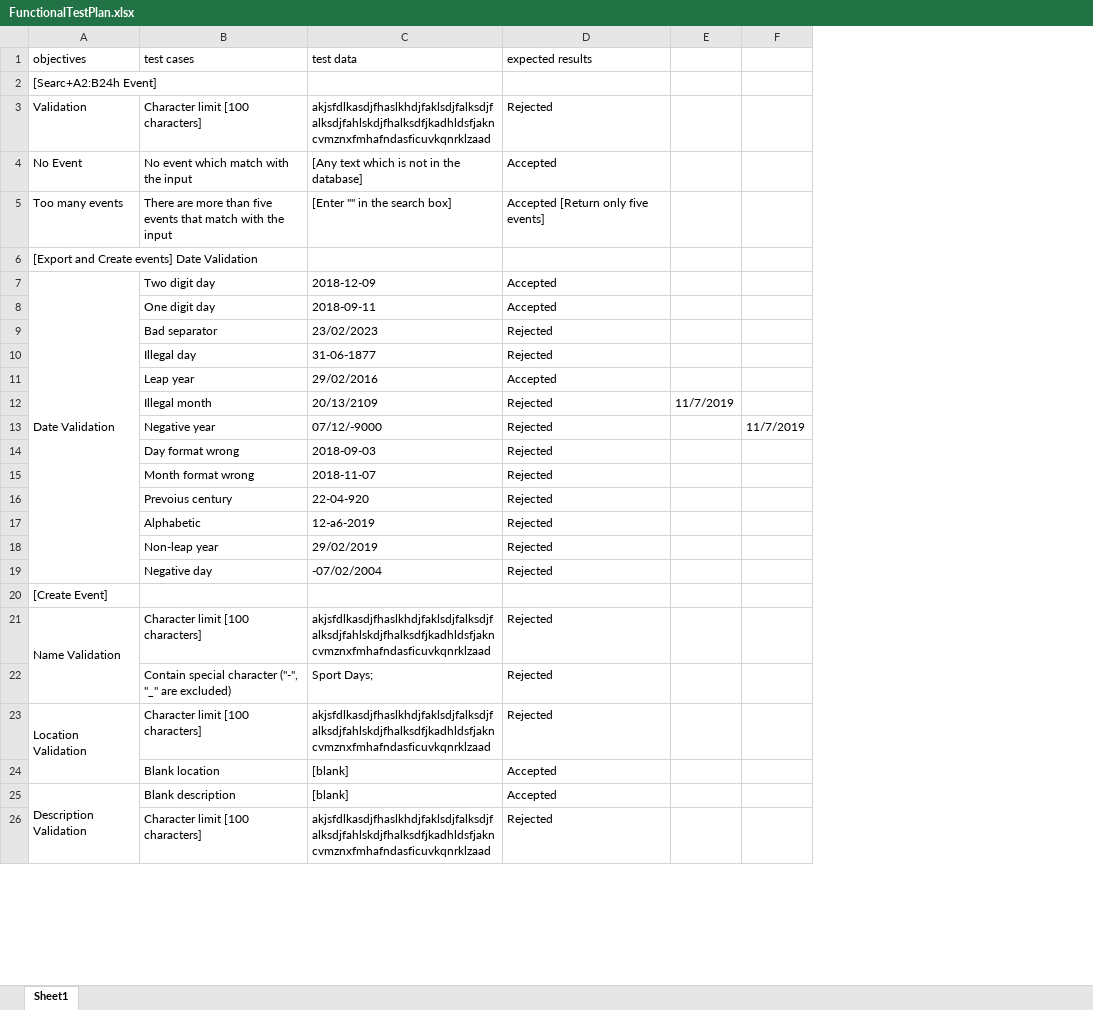
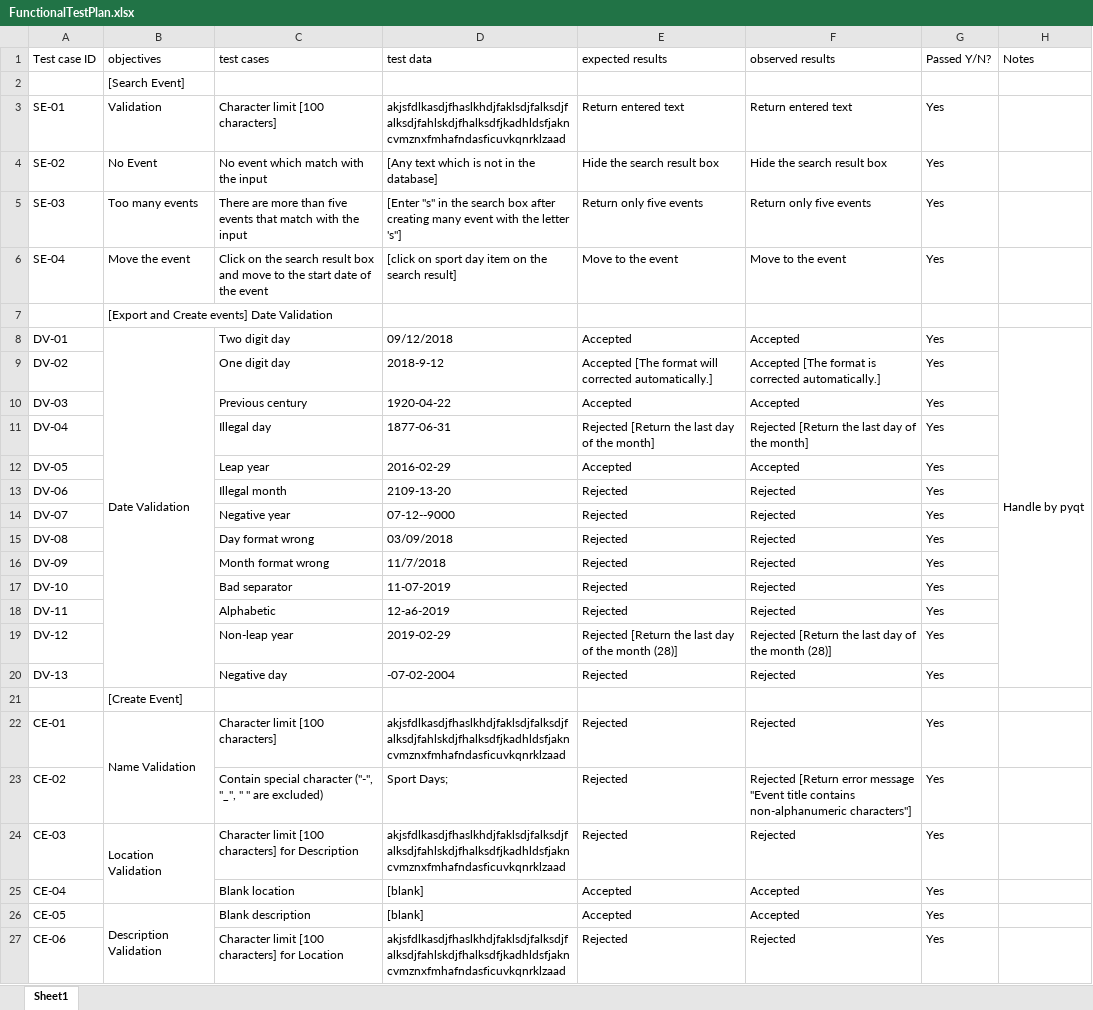
Before and after one commit to zermisto/day_flow, an Excel workbook: Quality/FunctionalTestPlan.xlsx, sheet Sheet1, drawn as a sheet; only a part is shown; values as stored, in another font and other column widths than the file's, no cell formats; charts and pictures not drawn; removed rows and columns are numbered as before the commit, all else as after; ↵ is a line break in a cell; the diff covers the shown part only; the diff names each change by its address in the sheet, - before the commit and + after, or states it on an @@ line.

```diff
--- a/Quality/FunctionalTestPlan.xlsx (sheet Sheet1)
+++ b/Quality/FunctionalTestPlan.xlsx (sheet Sheet1)
+column A (Test case ID), rows 3-5: SE-01 | SE-02 | SE-03; rows 8-9: DV-01 | DV-02; rows 11-16: DV-04 | DV-05 | DV-06 | DV-07 | DV-08 | DV-09; rows 18-27: DV-11 | DV-12 | DV-13 |  | CE-01 | CE-02 | CE-03 | CE-04 | CE-05 | CE-06
-column E, row 12: 11/7/2019
-column F, row 13: 11/7/2019
+column F (observed results), rows 3-5: Return entered text | Hide the search result box | Return only five events; rows 8-9: Accepted | Accepted [The format is corrected automatically.]; rows 11-16: Rejected [Return the last day of the month] | Accepted | Rejected | Rejected | Rejected | Rejected; rows 18-27: Rejected | Rejected [Return the last day of the month (28)] | Rejected |  | Rejected | Rejected [Return error message ↵ "Event title contains non-alphanumeric characters"] | Rejected | Accepted | Accepted | Rejected
+column G (Passed Y/N?), rows 3-5: all Yes; rows 8-9: Yes | Yes; rows 11-16: all Yes; rows 18-27: Yes | Yes | Yes |  | Yes | Yes | Yes | Yes | Yes | Yes
+column H (Notes), row 8: Handle by pyqt
-B2 (objectives): [Searc+A2:B24h Event]
+B2 (objectives): [Search Event]
-E3 (expected results): Rejected
+E3 (expected results): Return entered text
-E4 (expected results): Accepted
+E4 (expected results): Hide the search result box
-D5 (test data): [Enter "" in the search box]
+D5 (test data): [Enter "s" in the search box after creating many event with the letter 's"]
-E5 (expected results): Accepted [Return only five events]
+E5 (expected results): Return only five events
+row 6: SE-04 | Move the event | Click on the search result box and move to the start date of the event | [click on sport day item on the search result] | Move to the event | Move to the event | Yes
-D8 (test data): 2018-12-09
+D8 (test data): 09/12/2018
-D9 (test data): 2018-09-11
+D9 (test data): 2018-9-12
-E9 (expected results): Accepted
+E9 (expected results): Accepted [The format will corrected automatically.]
-row 9:  | Bad separator | 23/02/2023 | Rejected
+row 10: DV-03 |  | Previous century | 1920-04-22 | Accepted | Accepted | Yes
-D11 (test data): 31-06-1877
+D11 (test data): 1877-06-31
-E11 (expected results): Rejected
+E11 (expected results): Rejected [Return the last day of the month]
-D12 (test data): 29/02/2016
+D12 (test data): 2016-02-29
-D13 (test data): 20/13/2109
+D13 (test data): 2109-13-20
-D14 (test data): 07/12/-9000
+D14 (test data): 07-12--9000
-D15 (test data): 2018-09-03
+D15 (test data): 03/09/2018
-D16 (test data): 2018-11-07
+D16 (test data): 11/7/2018
-row 16:  | Prevoius century | 22-04-920 | Rejected
+row 17: DV-10 |  | Bad separator | 11-07-2019 | Rejected | Rejected | Yes
-D19 (test data): 29/02/2019
+D19 (test data): 2019-02-29
-E19 (expected results): Rejected
+E19 (expected results): Rejected [Return the last day of the month (28)]
-D20 (test data): -07/02/2004
+D20 (test data): -07-02-2004
-C23 (test cases): …character ("-", "_" are excluded)
+C23 (test cases): …character ("-", "_", " " are excluded)
-C24 (test cases): Character limit [100 characters]
+C24 (test cases): Character limit [100 characters] for Description
-C27 (test cases): Character limit [100 characters]
+C27 (test cases): Character limit [100 characters] for Location
```
Also changed, not shown: 17 added rows, 3 removed rows and 9 edited cells elsewhere in this sheet, cell formats, charts or pictures, 4 other files.
